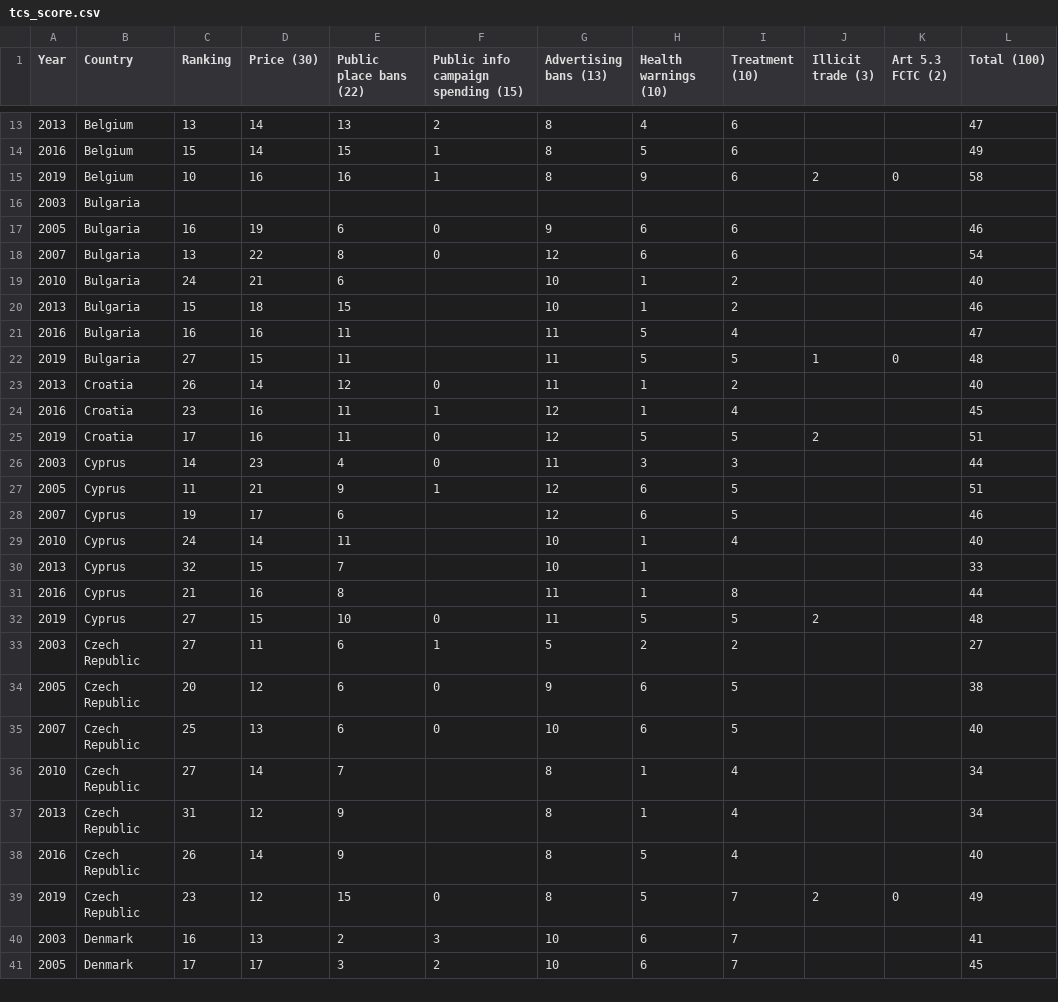
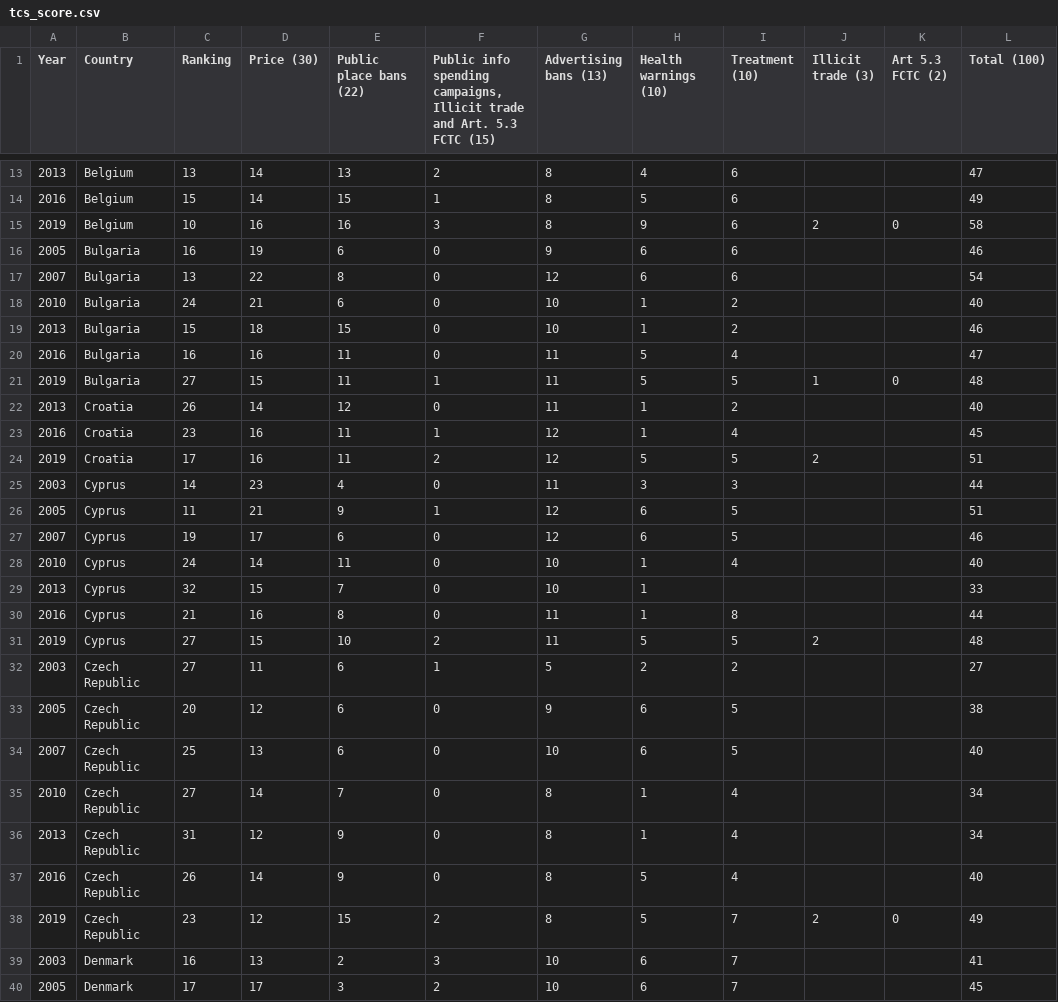
Before and after one commit to Jaldazabal3/TCS_Graphics, a CSV file: data/tcs_score.csv, drawn as a sheet; only a part is shown, gaps mark what is left out; the diff covers the shown part only.

```diff
--- a/data/tcs_score.csv
+++ b/data/tcs_score.csv
@@ -1 +1 @@
-Year;Country;Ranking;Price (30);Public place bans (22);Public info campaign spending (15);Advertising bans (13);Health warnings (10);Treatment (10);Illicit trade (3);Art 5.3 FCTC (2);Total (100)
+Year;Country;Ranking;Price (30);Public place bans (22);Public info spending campaigns, Illicit trade and Art. 5.3 FCTC (15);Advertising bans (13);Health warnings (10);Treatment (10);Illicit trade (3);Art 5.3 FCTC (2);Total (100)
@@ -14,20 +14,19 @@ Year;Country;Ranking;Price (30);Public place bans (22);Public info campaign spen
 2016;Belgium;15;14;15;1;8;5;6;;;49
-2019;Belgium;10;16;16;1;8;9;6;2;0;58
-2003;Bulgaria;;;;;;;;;;
+2019;Belgium;10;16;16;3;8;9;6;2;0;58
 2005;Bulgaria;16;19;6;0;9;6;6;;;46
 2007;Bulgaria;13;22;8;0;12;6;6;;;54
-2010;Bulgaria;24;21;6;;10;1;2;;;40
-2013;Bulgaria;15;18;15;;10;1;2;;;46
-2016;Bulgaria;16;16;11;;11;5;4;;;47
-2019;Bulgaria;27;15;11;;11;5;5;1;0;48
+2010;Bulgaria;24;21;6;0;10;1;2;;;40
+2013;Bulgaria;15;18;15;0;10;1;2;;;46
+2016;Bulgaria;16;16;11;0;11;5;4;;;47
+2019;Bulgaria;27;15;11;1;11;5;5;1;0;48
 2013;Croatia;26;14;12;0;11;1;2;;;40
 2016;Croatia;23;16;11;1;12;1;4;;;45
-2019;Croatia;17;16;11;0;12;5;5;2;;51
+2019;Croatia;17;16;11;2;12;5;5;2;;51
 2003;Cyprus;14;23;4;0;11;3;3;;;44
 2005;Cyprus;11;21;9;1;12;6;5;;;51
-2007;Cyprus;19;17;6;;12;6;5;;;46
-2010;Cyprus;24;14;11;;10;1;4;;;40
-2013;Cyprus;32;15;7;;10;1;;;;33
-2016;Cyprus;21;16;8;;11;1;8;;;44
-2019;Cyprus;27;15;10;0;11;5;5;2;;48
+2007;Cyprus;19;17;6;0;12;6;5;;;46
+2010;Cyprus;24;14;11;0;10;1;4;;;40
+2013;Cyprus;32;15;7;0;10;1;;;;33
+2016;Cyprus;21;16;8;0;11;1;8;;;44
+2019;Cyprus;27;15;10;2;11;5;5;2;;48
 2003;Czech Republic;27;11;6;1;5;2;2;;;27
@@ -35,6 +34,6 @@ Year;Country;Ranking;Price (30);Public place bans (22);Public info campaign spen
 2007;Czech Republic;25;13;6;0;10;6;5;;;40
-2010;Czech Republic;27;14;7;;8;1;4;;;34
-2013;Czech Republic;31;12;9;;8;1;4;;;34
-2016;Czech Republic;26;14;9;;8;5;4;;;40
-2019;Czech Republic;23;12;15;0;8;5;7;2;0;49
+2010;Czech Republic;27;14;7;0;8;1;4;;;34
+2013;Czech Republic;31;12;9;0;8;1;4;;;34
+2016;Czech Republic;26;14;9;0;8;5;4;;;40
+2019;Czech Republic;23;12;15;2;8;5;7;2;0;49
 2003;Denmark;16;13;2;3;10;6;7;;;41
```
Also changed, not shown: 1 removed row and 74 edited cells elsewhere in this file, 3 other files.
